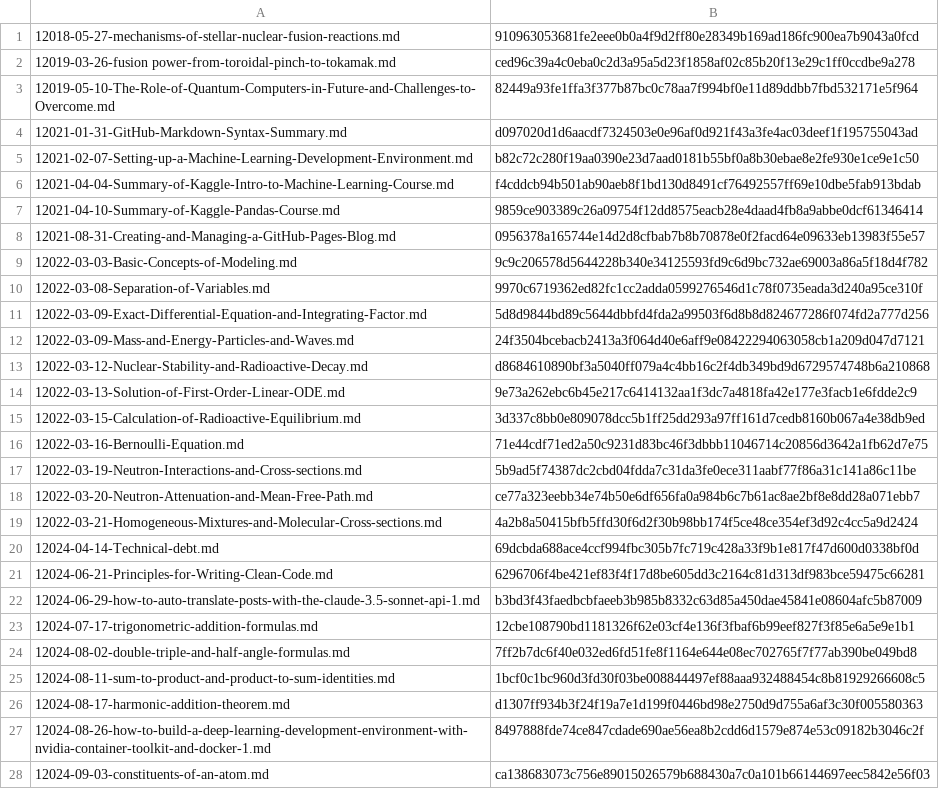
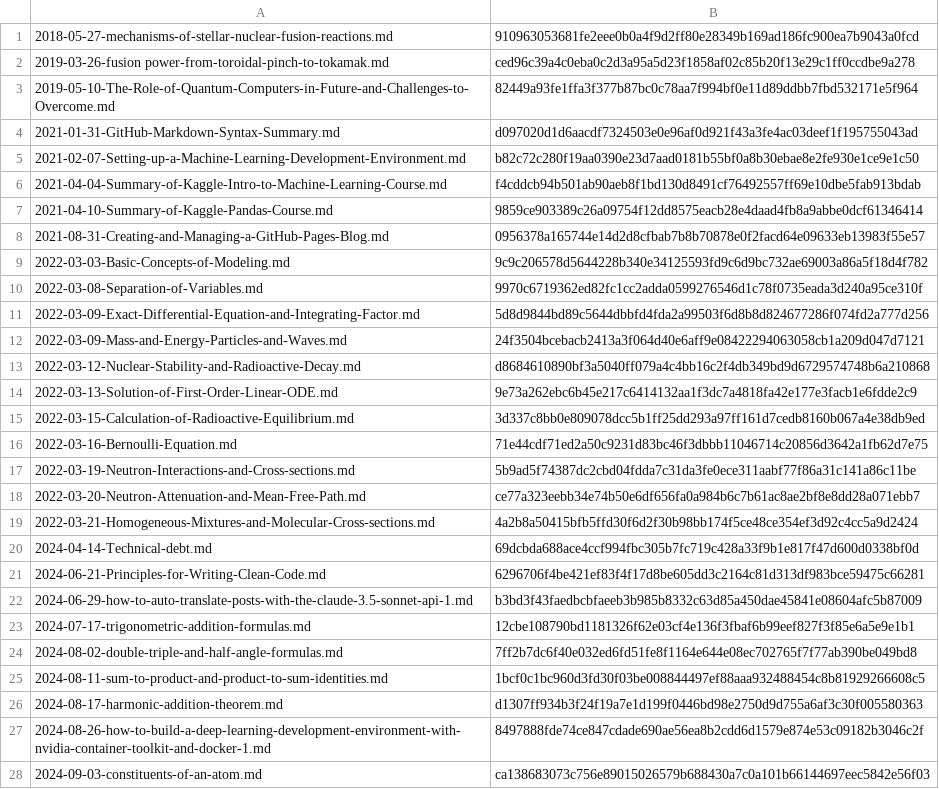
Before and after one commit to yunseo-kim/yunseo-kim.github.io, a CSV file: tools/hash.csv, drawn as a sheet; only a part is shown; the diff covers the shown part only; the diff names each change by its address in the sheet, - before the commit and + after, or states it on an @@ line.

Commit message:
Auto-update hash.csv

```diff
--- a/tools/hash.csv
+++ b/tools/hash.csv
-A1: 12018-05-27-mechanisms-of-stellar-nuclear-fusion-reactions.md
+A1: 2018-05-27-mechanisms-of-stellar-nuclear-fusion-reactions.md
-A2: 12019-03-26-fusion power-from-toroidal-pinch-to-tokamak.md
+A2: 2019-03-26-fusion power-from-toroidal-pinch-to-tokamak.md
-A3: 12019-05-10-The-Role-of-Quantum-Computers-in-Future-and-Challenges-to-Overcome.md
+A3: 2019-05-10-The-Role-of-Quantum-Computers-in-Future-and-Challenges-to-Overcome.md
-A4: 12021-01-31-GitHub-Markdown-Syntax-Summary.md
+A4: 2021-01-31-GitHub-Markdown-Syntax-Summary.md
-A5: 12021-02-07-Setting-up-a-Machine-Learning-Development-Environment.md
+A5: 2021-02-07-Setting-up-a-Machine-Learning-Development-Environment.md
-A6: 12021-04-04-Summary-of-Kaggle-Intro-to-Machine-Learning-Course.md
+A6: 2021-04-04-Summary-of-Kaggle-Intro-to-Machine-Learning-Course.md
-A7: 12021-04-10-Summary-of-Kaggle-Pandas-Course.md
+A7: 2021-04-10-Summary-of-Kaggle-Pandas-Course.md
-A8: 12021-08-31-Creating-and-Managing-a-GitHub-Pages-Blog.md
+A8: 2021-08-31-Creating-and-Managing-a-GitHub-Pages-Blog.md
-A9: 12022-03-03-Basic-Concepts-of-Modeling.md
+A9: 2022-03-03-Basic-Concepts-of-Modeling.md
-A10: 12022-03-08-Separation-of-Variables.md
+A10: 2022-03-08-Separation-of-Variables.md
-A11: 12022-03-09-Exact-Differential-Equation-and-Integrating-Factor.md
+A11: 2022-03-09-Exact-Differential-Equation-and-Integrating-Factor.md
-A12: 12022-03-09-Mass-and-Energy-Particles-and-Waves.md
+A12: 2022-03-09-Mass-and-Energy-Particles-and-Waves.md
-A13: 12022-03-12-Nuclear-Stability-and-Radioactive-Decay.md
+A13: 2022-03-12-Nuclear-Stability-and-Radioactive-Decay.md
-A14: 12022-03-13-Solution-of-First-Order-Linear-ODE.md
+A14: 2022-03-13-Solution-of-First-Order-Linear-ODE.md
-A15: 12022-03-15-Calculation-of-Radioactive-Equilibrium.md
+A15: 2022-03-15-Calculation-of-Radioactive-Equilibrium.md
-A16: 12022-03-16-Bernoulli-Equation.md
+A16: 2022-03-16-Bernoulli-Equation.md
-A17: 12022-03-19-Neutron-Interactions-and-Cross-sections.md
+A17: 2022-03-19-Neutron-Interactions-and-Cross-sections.md
-A18: 12022-03-20-Neutron-Attenuation-and-Mean-Free-Path.md
+A18: 2022-03-20-Neutron-Attenuation-and-Mean-Free-Path.md
-A19: 12022-03-21-Homogeneous-Mixtures-and-Molecular-Cross-sections.md
+A19: 2022-03-21-Homogeneous-Mixtures-and-Molecular-Cross-sections.md
-A20: 12024-04-14-Technical-debt.md
+A20: 2024-04-14-Technical-debt.md
-A21: 12024-06-21-Principles-for-Writing-Clean-Code.md
+A21: 2024-06-21-Principles-for-Writing-Clean-Code.md
-A22: 12024-06-29-how-to-auto-translate-posts-with-the-claude-3.5-sonnet-api-1.md
+A22: 2024-06-29-how-to-auto-translate-posts-with-the-claude-3.5-sonnet-api-1.md
-A23: 12024-07-17-trigonometric-addition-formulas.md
+A23: 2024-07-17-trigonometric-addition-formulas.md
-A24: 12024-08-02-double-triple-and-half-angle-formulas.md
+A24: 2024-08-02-double-triple-and-half-angle-formulas.md
-A25: 12024-08-11-sum-to-product-and-product-to-sum-identities.md
+A25: 2024-08-11-sum-to-product-and-product-to-sum-identities.md
-A26: 12024-08-17-harmonic-addition-theorem.md
+A26: 2024-08-17-harmonic-addition-theorem.md
-A27: 12024-08-26-how-to-build-a-deep-learning-development-environment-with-nvidia-container-toolkit-and-docker-1.md
+A27: 2024-08-26-how-to-build-a-deep-learning-development-environment-with-nvidia-container-toolkit-and-docker-1.md
-A28: 12024-09-03-constituents-of-an-atom.md
+A28: 2024-09-03-constituents-of-an-atom.md
```
Also changed, not shown: 22 edited cells elsewhere in this file.
